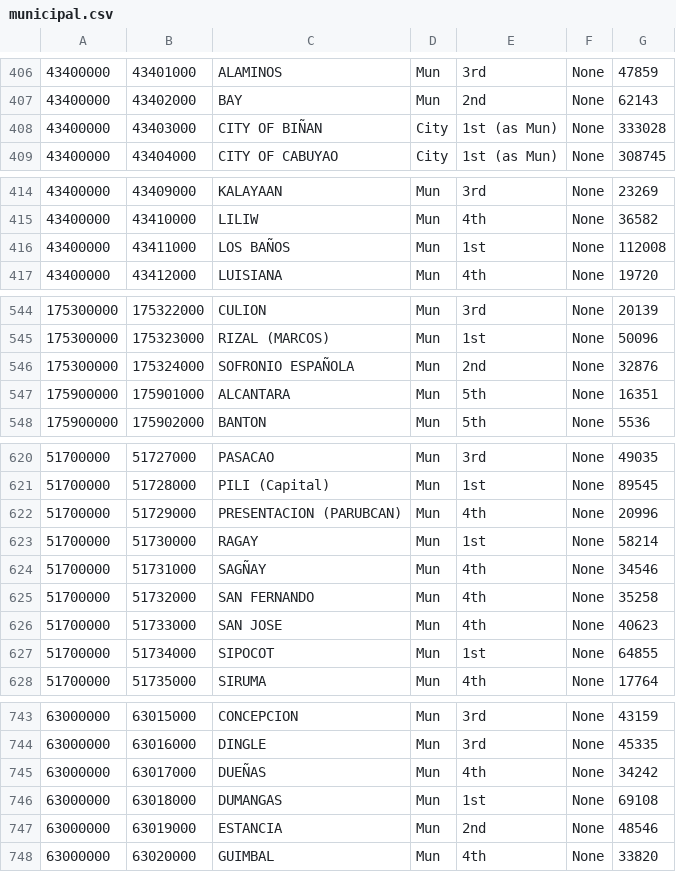
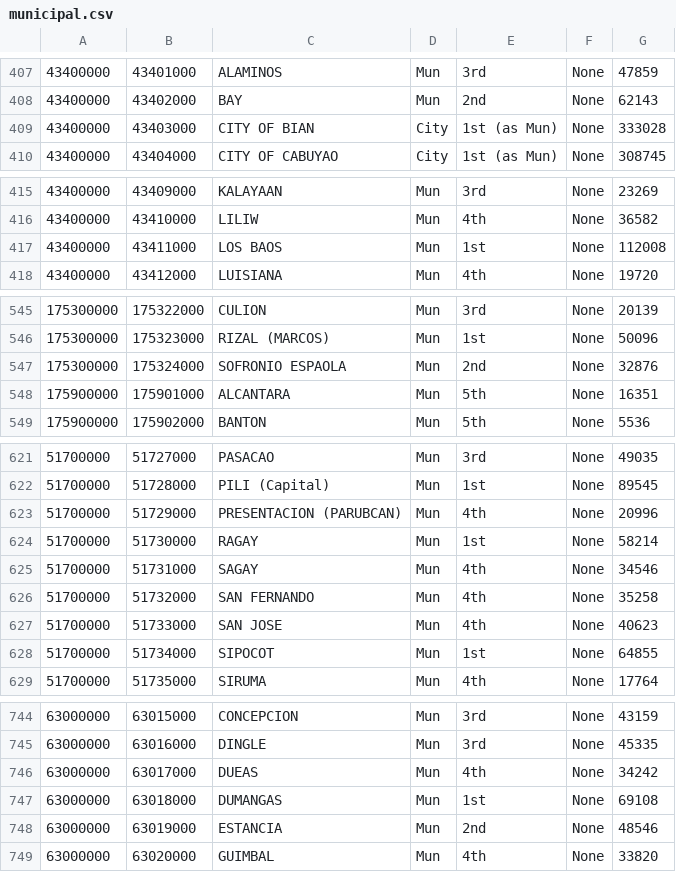
Before and after one commit to christophervistal25/project-cap-site, a CSV file: public/data-need/cities/municipal.csv, drawn as a sheet; only a part is shown, gaps mark what is left out; addresses are those after the commit; the diff covers the shown part only; the diff names each change by its address in the sheet, - before the commit and + after, or states it on an @@ line.

```diff
--- a/public/data-need/cities/municipal.csv
+++ b/public/data-need/cities/municipal.csv
-C409: CITY OF BIÑAN
+C409: CITY OF BIAN
-C417: LOS BAÑOS
+C417: LOS BAOS
-C547: SOFRONIO ESPAÑOLA
+C547: SOFRONIO ESPAOLA
-C625: SAGÑAY
+C625: SAGAY
-C746: DUEÑAS
+C746: DUEAS
```
Also changed, not shown: 1 added row and 15 edited cells elsewhere in this file, 5 other files.
